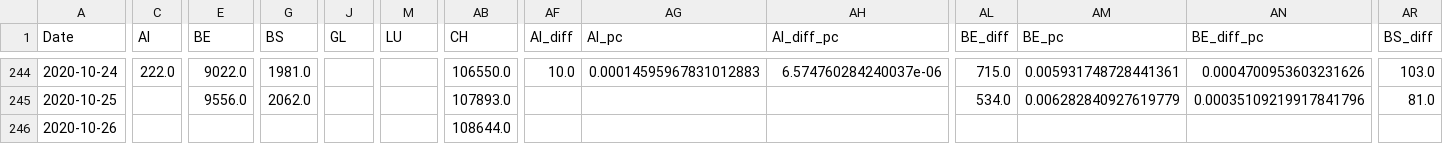
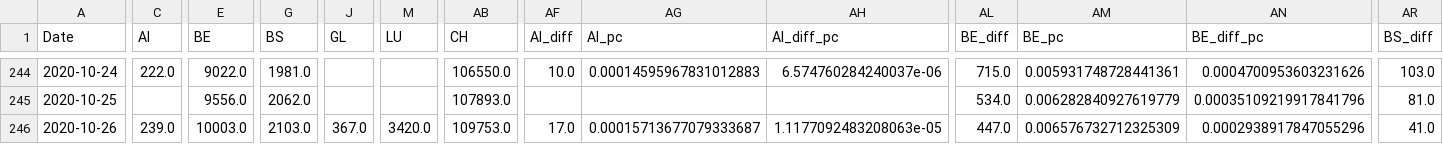
Before and after one commit to cselab/optimal-testing, a CSV file: covid19/epidemics/downloads/covid19_cases_switzerland_openzh.csv, drawn as a sheet; only a part is shown, gaps mark what is left out; the diff covers the shown part only; the diff names each change by its address in the sheet, - before the commit and + after, or states it on an @@ line.

```diff
--- a/covid19/epidemics/downloads/covid19_cases_switzerland_openzh.csv
+++ b/covid19/epidemics/downloads/covid19_cases_switzerland_openzh.csv
-C246 (AI): (empty)
+C246 (AI): 239.0
-E246 (BE): (empty)
+E246 (BE): 10003.0
-G246 (BS): (empty)
+G246 (BS): 2103.0
-J246 (GL): (empty)
+J246 (GL): 367.0
-M246 (LU): (empty)
+M246 (LU): 3420.0
-AB246 (CH): 108644.0
+AB246 (CH): 109753.0
-AF246 (AI_diff): (empty)
+AF246 (AI_diff): 17.0
-AG246 (AI_pc): (empty)
+AG246 (AI_pc): 0.00015713677079333687
-AH246 (AI_diff_pc): (empty)
+AH246 (AI_diff_pc): 1.1177092483208063e-05
-AL246 (BE_diff): (empty)
+AL246 (BE_diff): 447.0
-AM246 (BE_pc): (empty)
+AM246 (BE_pc): 0.006576732712325309
-AN246 (BE_diff_pc): (empty)
+AN246 (BE_diff_pc): 0.0002938917847055296
-AR246 (BS_diff): (empty)
+AR246 (BS_diff): 41.0
```
Also changed, not shown: 11 edited cells elsewhere in this file, 8 other files.
